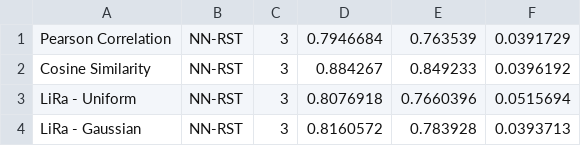
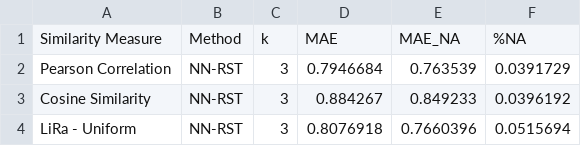
Before and after one commit to jacobmunson/RecommenderSystems, a CSV file: MovieLens Evaluation/ml_100k_80_20_split_by_definition.csv, drawn as a sheet; only a part is shown; the shorter side is filled out with more unchanged rows.

Commit message:
added headers

```diff
--- a/MovieLens Evaluation/ml_100k_80_20_split_by_definition.csv
+++ b/MovieLens Evaluation/ml_100k_80_20_split_by_definition.csv
@@ -1 +1,2 @@
+	Similarity Measure, Method, k, MAE, MAE_NA, %NA
 Pearson Correlation, NN-RST, 3, 0.7946684,  0.763539, 0.0391729
```
